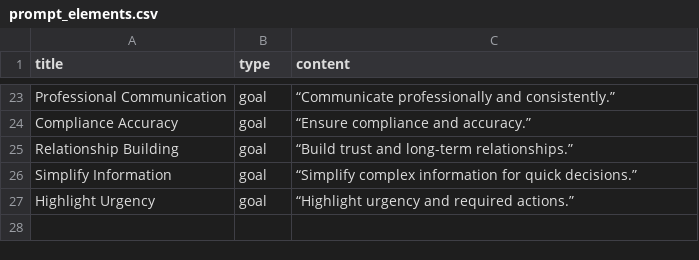
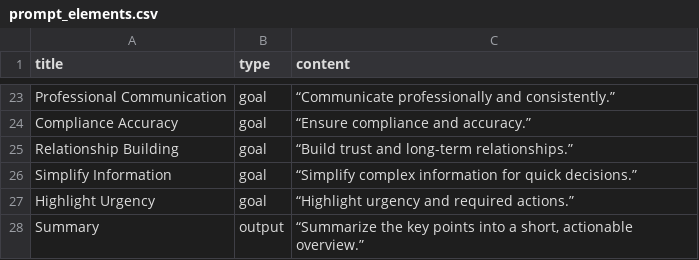
Before and after one commit to ctmoravec/AI-Prompt-Builder, a CSV file: data/prompt_elements.csv, drawn as a sheet; only a part is shown, gaps mark what is left out.

Commit message:
update prompt_elements.csv

```diff
--- a/data/prompt_elements.csv
+++ b/data/prompt_elements.csv
@@ -27 +27,2 @@ Simplify Information,goal,“Simplify complex information for quick decisions.
 Highlight Urgency,goal,“Highlight urgency and required actions.”
+Summary,output,"“Summarize the key points into a short, actionable overview.”"
```
